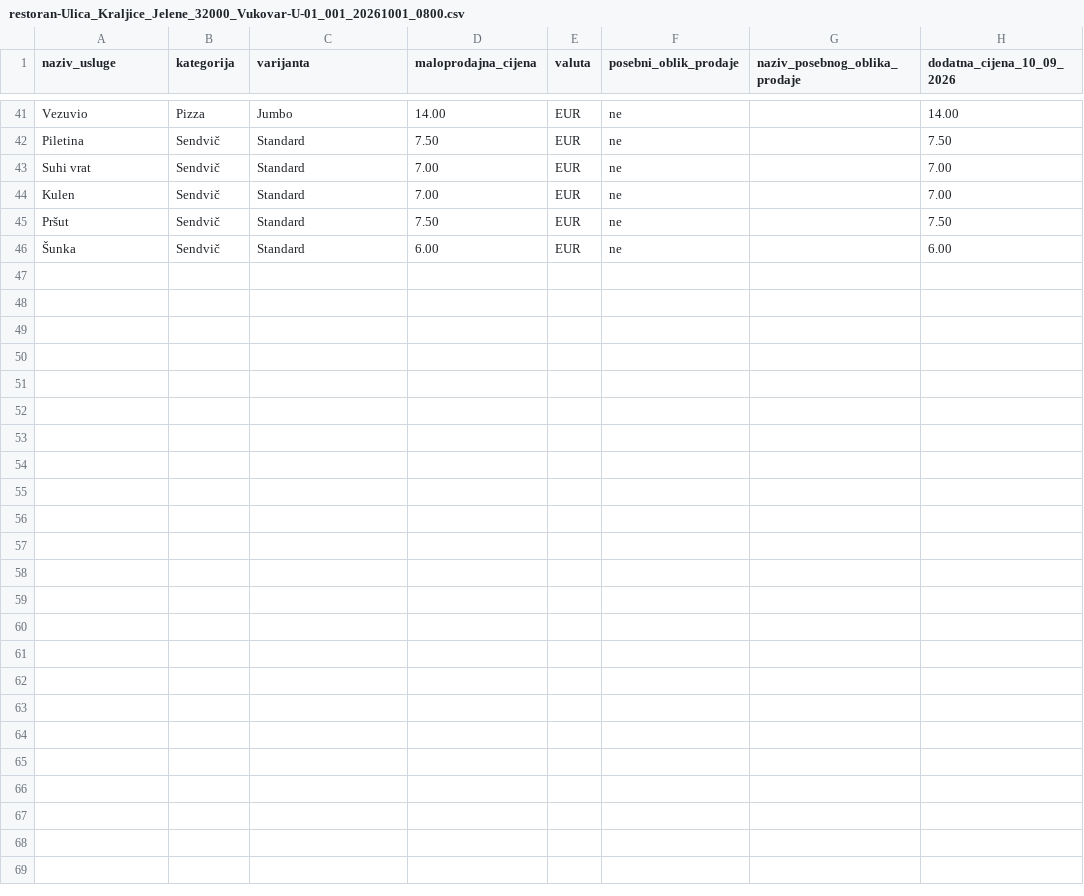
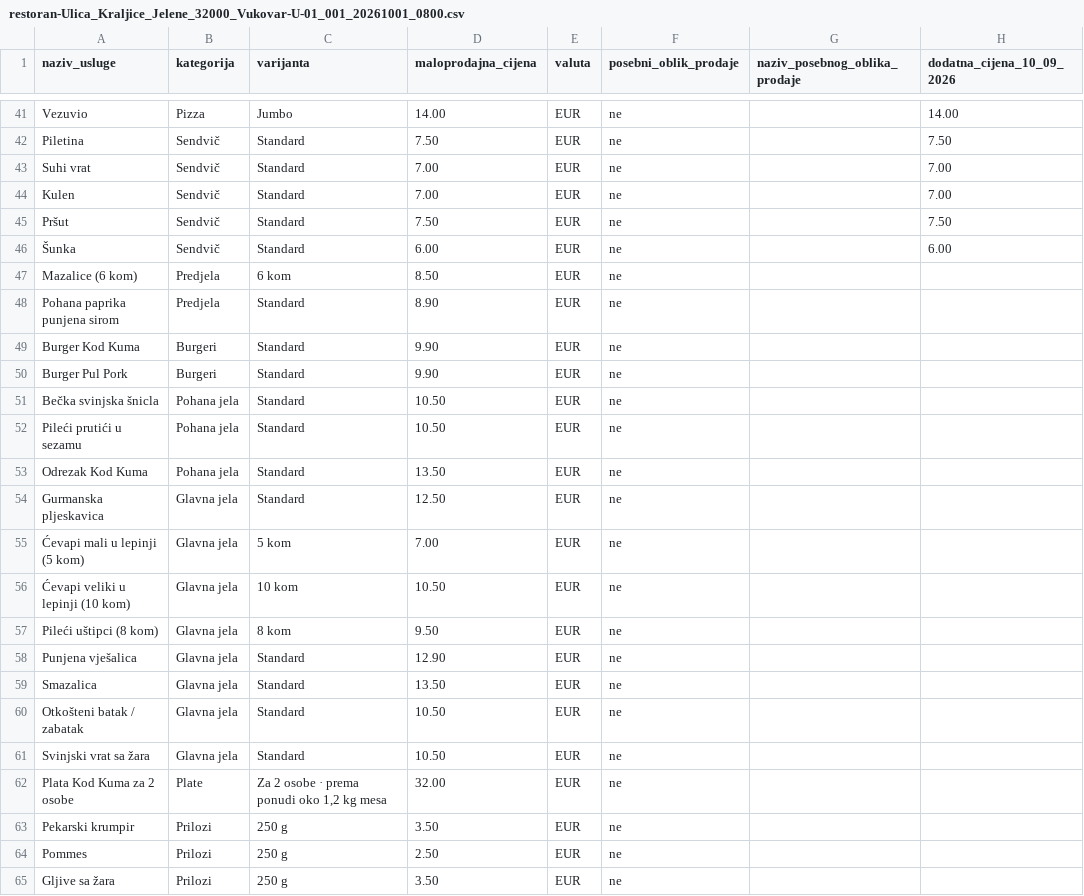
Before and after one commit to infomedium29-boop/KOD-KUMA, a CSV file: cjenici/arhiva/restoran-Ulica_Kraljice_Jelene_32000_Vukovar-U-01_001_20261001_0800.csv, drawn as a sheet; only a part is shown, gaps mark what is left out; the diff covers the shown part only; the diff names each change by its address in the sheet, - before the commit and + after, or states it on an @@ line.

```diff
--- a/cjenici/arhiva/restoran-Ulica_Kraljice_Jelene_32000_Vukovar-U-01_001_20261001_0800.csv
+++ b/cjenici/arhiva/restoran-Ulica_Kraljice_Jelene_32000_Vukovar-U-01_001_20261001_0800.csv
+row 47: Mazalice (6 kom) | Predjela | 6 kom | 8.50 | EUR | ne
+row 48: Pohana paprika punjena sirom | Predjela | Standard | 8.90 | EUR | ne
+row 49: Burger Kod Kuma | Burgeri | Standard | 9.90 | EUR | ne
+row 50: Burger Pul Pork | Burgeri | Standard | 9.90 | EUR | ne
+row 51: Bečka svinjska šnicla | Pohana jela | Standard | 10.50 | EUR | ne
+row 52: Pileći prutići u sezamu | Pohana jela | Standard | 10.50 | EUR | ne
+row 53: Odrezak Kod Kuma | Pohana jela | Standard | 13.50 | EUR | ne
+row 54: Gurmanska pljeskavica | Glavna jela | Standard | 12.50 | EUR | ne
+row 55: Ćevapi mali u lepinji (5 kom) | Glavna jela | 5 kom | 7.00 | EUR | ne
+row 56: Ćevapi veliki u lepinji (10 kom) | Glavna jela | 10 kom | 10.50 | EUR | ne
+row 57: Pileći uštipci (8 kom) | Glavna jela | 8 kom | 9.50 | EUR | ne
+row 58: Punjena vješalica | Glavna jela | Standard | 12.90 | EUR | ne
+row 59: Smazalica | Glavna jela | Standard | 13.50 | EUR | ne
+row 60: Otkošteni batak / zabatak | Glavna jela | Standard | 10.50 | EUR | ne
+row 61: Svinjski vrat sa žara | Glavna jela | Standard | 10.50 | EUR | ne
+row 62: Plata Kod Kuma za 2 osobe | Plate | Za 2 osobe · prema ponudi oko 1,2 kg mesa | 32.00 | EUR | ne
+row 63: Pekarski krumpir | Prilozi | 250 g | 3.50 | EUR | ne
+row 64: Pommes | Prilozi | 250 g | 2.50 | EUR | ne
+row 65: Gljive sa žara | Prilozi | 250 g | 3.50 | EUR | ne
```
Also changed, not shown: 13 added rows elsewhere in this file, cjenici/aktualni-cjenik.csv, 10 other files.
